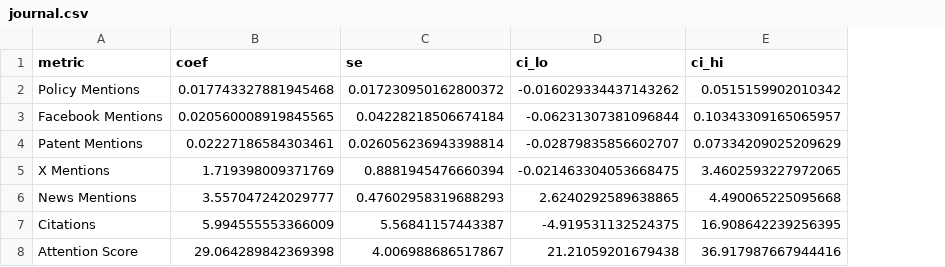
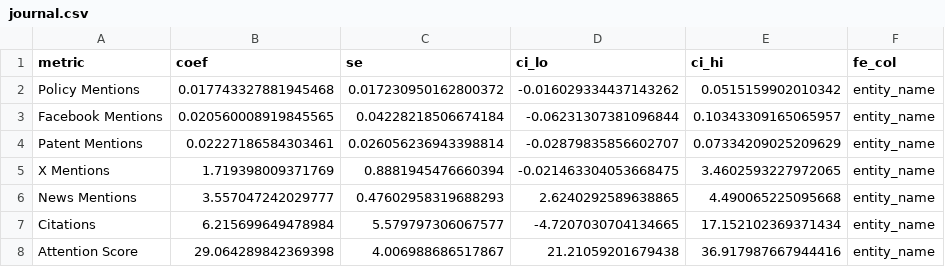
Before and after one commit to Navaneeth99/EuerkAlertWork, a CSV file: Processed/dashboard/coefficients/by_category/journal.csv, drawn as a sheet; the diff names each change by its address in the sheet, - before the commit and + after, or states it on an @@ line.

```diff
--- a/Processed/dashboard/coefficients/by_category/journal.csv
+++ b/Processed/dashboard/coefficients/by_category/journal.csv
+column F (fe_col), rows 2-8: all entity_name
-B7 (coef): 5.994555553366009
+B7 (coef): 6.215699649478984
-C7 (se): 5.56841157443387
+C7 (se): 5.579797306067577
-D7 (ci_lo): -4.919531132524375
+D7 (ci_lo): -4.7207030704134665
-E7 (ci_hi): 16.908642239256395
+E7 (ci_hi): 17.152102369371434
```
Also changed, not shown: Processed/dashboard/coefficient_forest.csv, Processed/dashboard/coefficients/by_category/institution.csv, 36 other files.
